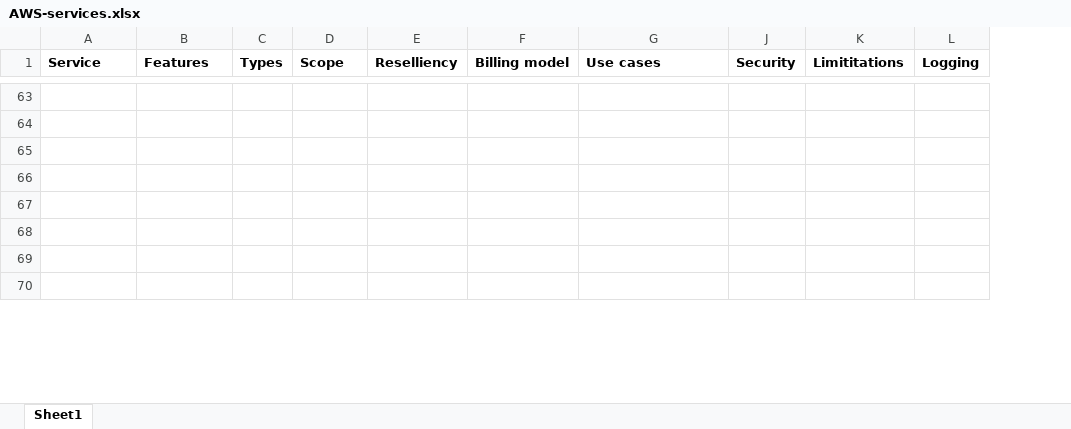
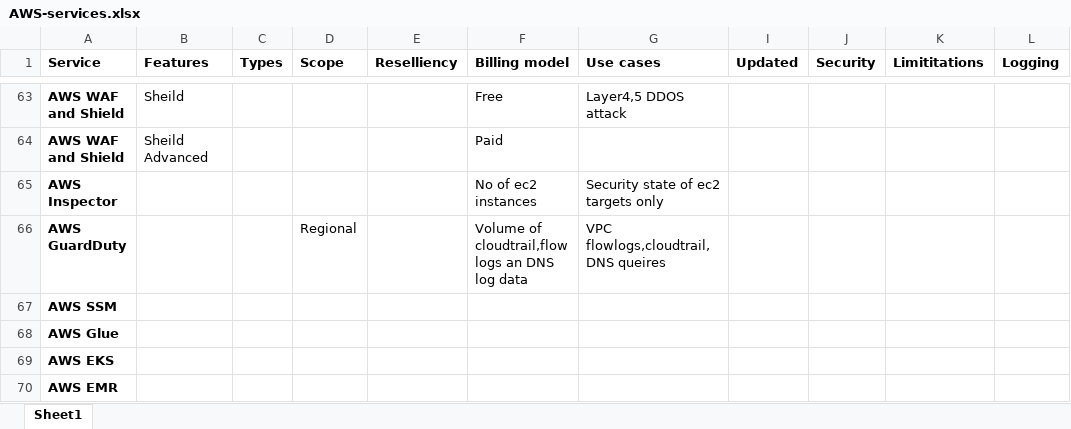
Before and after one commit to Manish-Kumar317/aws-sa-associate-saac02, an Excel workbook: AWS-services.xlsx, sheet Sheet1, drawn as a sheet; only a part is shown, gaps mark what is left out; values as stored, in another font and other column widths than the file's, no borders; table styles not drawn; the diff covers the shown part only; the diff names each change by its address in the sheet, - before the commit and + after, or states it on an @@ line.

```diff
--- a/AWS-services.xlsx (sheet Sheet1)
+++ b/AWS-services.xlsx (sheet Sheet1)
@@ column I (Updated) unhidden, empty @@
-row 63: (empty)
+row 63: AWS WAF and Shield | Sheild |  |  |  | Free | Layer4,5 DDOS attack
-row 64: (empty)
+row 64: AWS WAF and Shield | Sheild Advanced |  |  |  | Paid
-row 65: (empty)
+row 65: AWS Inspector |  |  |  |  | No of ec2 instances | Security state of ec2 targets only
-row 66: (empty)
+row 66: AWS GuardDuty |  |  | Regional |  | Volume of cloudtrail,flow logs an DNS log data | VPC flowlogs,cloudtrail,DNS queires
-A67 (Service): (empty)
+A67 (Service): AWS SSM
-A68 (Service): (empty)
+A68 (Service): AWS Glue
-A69 (Service): (empty)
+A69 (Service): AWS EKS
-A70 (Service): (empty)
+A70 (Service): AWS EMR
```
Also changed, not shown: 1 added row and 91 edited cells elsewhere in this sheet, 2 other files.
